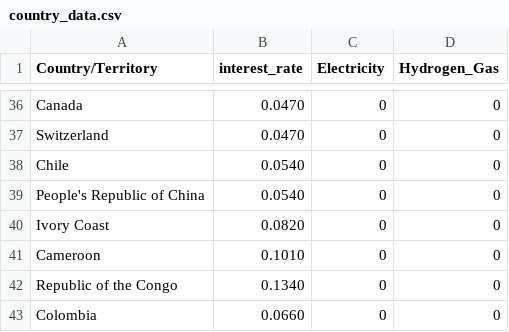
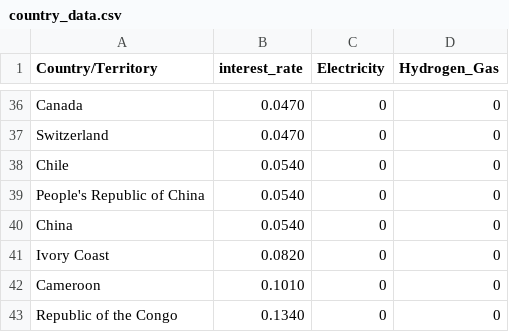
Before and after one commit to ulicious/hermes, a CSV file: data/country_data.csv, drawn as a sheet; only a part is shown, gaps mark what is left out; the shorter side is filled out with more unchanged rows; the diff names each change by its address in the sheet, - before the commit and + after, or states it on an @@ line.

Commit message:
Update

```diff
--- a/data/country_data.csv
+++ b/data/country_data.csv
+row 40: China | 0.0540 | 0 | 0
```
